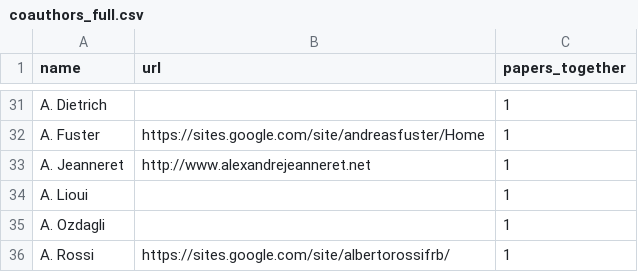
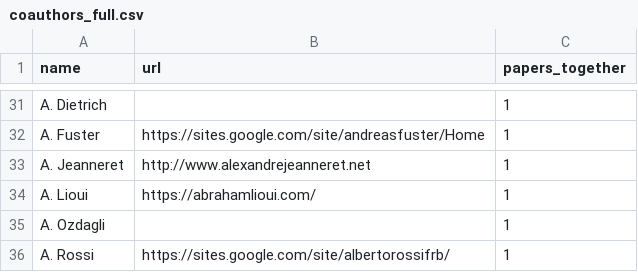
Before and after one commit to michweber/michweber.github.io, a CSV file: coauthors_full.csv, drawn as a sheet; only a part is shown, gaps mark what is left out.

Commit message:
Update coauthors_full.csv

```diff
--- a/coauthors_full.csv
+++ b/coauthors_full.csv
@@ -33,3 +33,3 @@ A. Fuster,https://sites.google.com/site/andreasfuster/Home,1
 A. Jeanneret,http://www.alexandrejeanneret.net,1
-A. Lioui,,1
+A. Lioui,https://abrahamlioui.com/,1
 A. Ozdagli,,1
```
